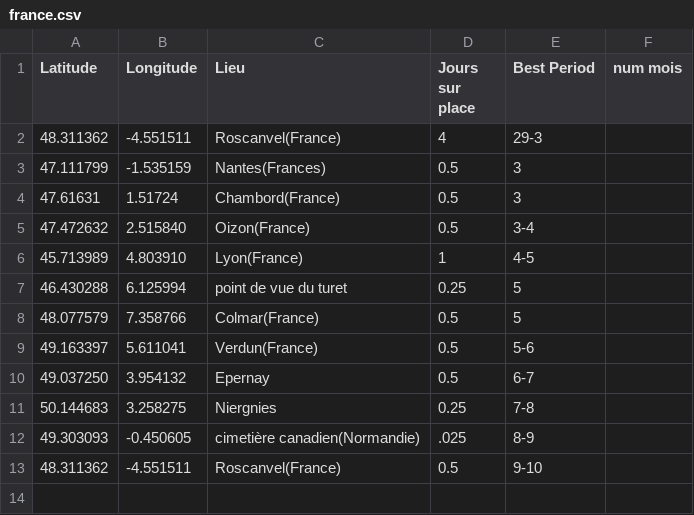
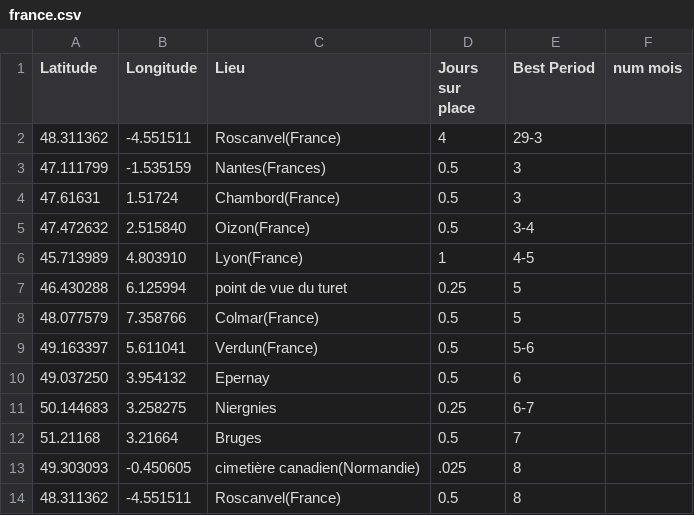
Before and after one commit to Anna-Paulina/Travel-map, a CSV file: france.csv, drawn as a sheet.

Commit message:
Modify location entries in france.csv
Updated coordinates and details for several locations in France.

```diff
--- a/france.csv
+++ b/france.csv
@@ -9,5 +9,6 @@ Latitude,Longitude,Lieu,Jours sur place,Best Period,num mois
 49.163397, 5.611041,Verdun(France),0.5,5-6
-49.037250, 3.954132,Epernay,0.5,6-7
-50.144683, 3.258275,Niergnies,0.25,7-8
-49.303093, -0.450605,cimetière canadien(Normandie),.025,8-9
-48.311362, -4.551511,Roscanvel(France),0.5,9-10
+49.037250, 3.954132,Epernay,0.5,6
+50.144683, 3.258275,Niergnies,0.25,6-7
+51.21168, 3.21664, Bruges,0.5,7
+49.303093, -0.450605,cimetière canadien(Normandie),.025,8
+48.311362, -4.551511,Roscanvel(France),0.5,8
```
